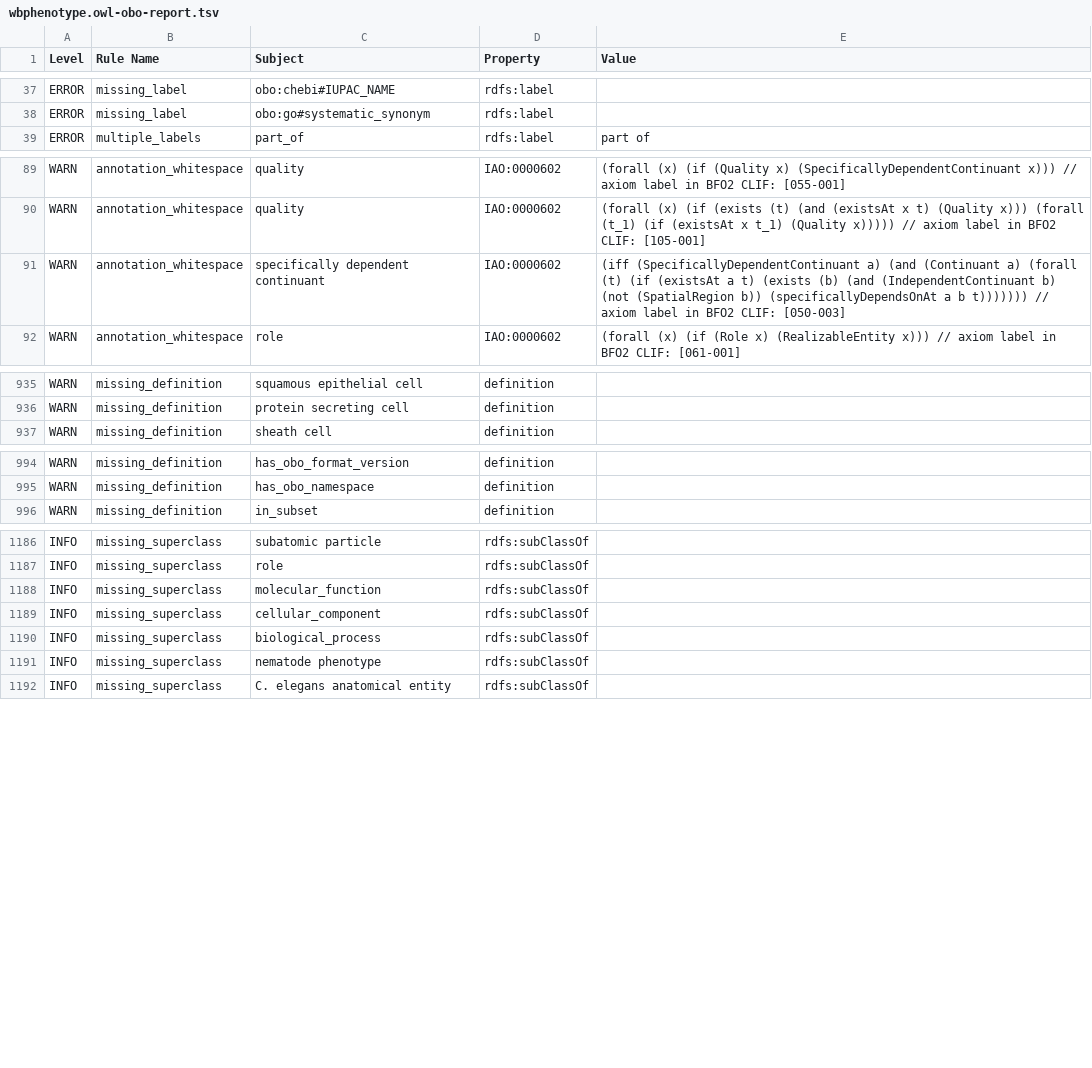
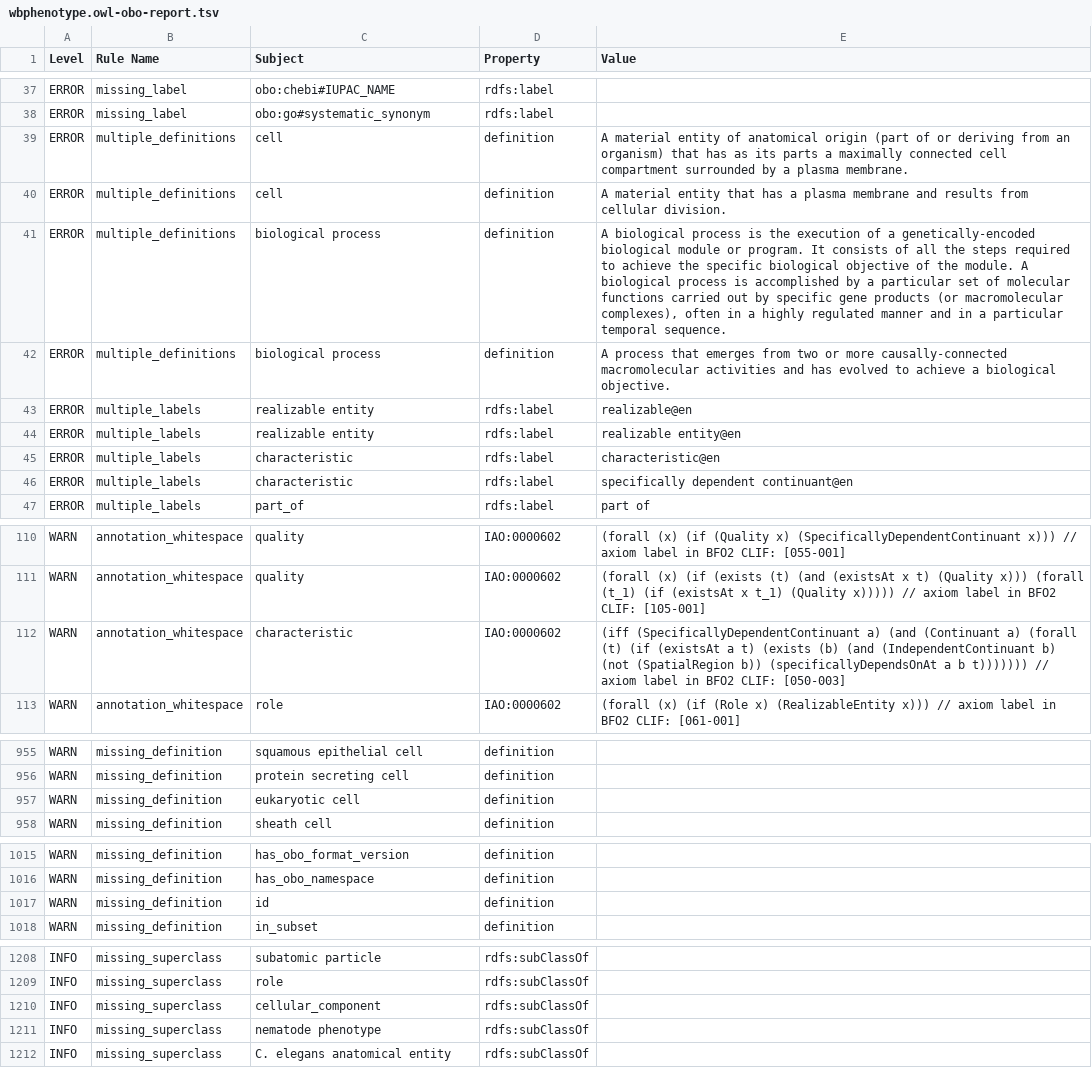
Before and after one commit to obophenotype/c-elegans-phenotype-ontology, a TSV file: src/ontology/reports/wbphenotype.owl-obo-report.tsv, drawn as a sheet; only a part is shown, gaps mark what is left out; the diff covers the shown part only.

```diff
--- a/src/ontology/reports/wbphenotype.owl-obo-report.tsv
+++ b/src/ontology/reports/wbphenotype.owl-obo-report.tsv
@@ -38,2 +38,10 @@ ERROR	missing_label	obo:chebi#IUPAC_NAME	rdfs:label
 ERROR	missing_label	obo:go#systematic_synonym	rdfs:label	
+ERROR	multiple_definitions	cell	definition	A material entity of anatomical origin (part of or deriving from an organism) that has as its parts a maximally connected cell compartment surrounded by a plasma membrane.
+ERROR	multiple_definitions	cell	definition	A material entity that has a plasma membrane and results from cellular division.
+ERROR	multiple_definitions	biological process	definition	A biological process is the execution of a genetically-encoded biological module or program. It consists of all the steps required to achieve the specific biological objective of the module. A biological process is accomplished by a particular set of molecular functions carried out by specific gene products (or macromolecular complexes), often in a highly regulated manner and in a particular temporal sequence.
+ERROR	multiple_definitions	biological process	definition	A process that emerges from two or more causally-connected macromolecular activities and has evolved to achieve a biological objective.
+ERROR	multiple_labels	realizable entity	rdfs:label	realizable@en
+ERROR	multiple_labels	realizable entity	rdfs:label	realizable entity@en
+ERROR	multiple_labels	characteristic	rdfs:label	characteristic@en
+ERROR	multiple_labels	characteristic	rdfs:label	specifically dependent continuant@en
 ERROR	multiple_labels	part_of	rdfs:label	part of
@@ -90,3 +111,3 @@ WARN	annotation_whitespace	quality	IAO:0000602	(forall (x) (if (Quality x) (Spec
 WARN	annotation_whitespace	quality	IAO:0000602	(forall (x) (if (exists (t) (and (existsAt x t) (Quality x))) (forall (t_1) (if (existsAt x t_1) (Quality x))))) // axiom label in BFO2 CLIF: [105-001]
-WARN	annotation_whitespace	specifically dependent continuant	IAO:0000602	(iff (SpecificallyDependentContinuant a) (and (Continuant a) (forall (t) (if (existsAt a t) (exists (b) (and (IndependentContinuant b) (not (SpatialRegion b)) (specificallyDependsOnAt a b t))))))) // axiom label in BFO2 CLIF: [050-003]
+WARN	annotation_whitespace	characteristic	IAO:0000602	(iff (SpecificallyDependentContinuant a) (and (Continuant a) (forall (t) (if (existsAt a t) (exists (b) (and (IndependentContinuant b) (not (SpatialRegion b)) (specificallyDependsOnAt a b t))))))) // axiom label in BFO2 CLIF: [050-003]
 WARN	annotation_whitespace	role	IAO:0000602	(forall (x) (if (Role x) (RealizableEntity x))) // axiom label in BFO2 CLIF: [061-001]
@@ -955,2 +975,3 @@ WARN	missing_definition	squamous epithelial cell	definition
 WARN	missing_definition	protein secreting cell	definition	
+WARN	missing_definition	eukaryotic cell	definition	
 WARN	missing_definition	sheath cell	definition	
@@ -1014,2 +1035,3 @@ WARN	missing_definition	has_obo_format_version	definition
 WARN	missing_definition	has_obo_namespace	definition	
+WARN	missing_definition	id	definition	
 WARN	missing_definition	in_subset	definition	
@@ -1206,5 +1228,3 @@ INFO	missing_superclass	subatomic particle	rdfs:subClassOf
 INFO	missing_superclass	role	rdfs:subClassOf	
-INFO	missing_superclass	molecular_function	rdfs:subClassOf	
 INFO	missing_superclass	cellular_component	rdfs:subClassOf	
-INFO	missing_superclass	biological_process	rdfs:subClassOf	
 INFO	missing_superclass	nematode phenotype	rdfs:subClassOf	
```
Also changed, not shown: 14 added rows, 2 removed rows and 2 edited cells elsewhere in this file, src/ontology/reports/wbphenotype.obo-obo-report.tsv, 32 other files.
